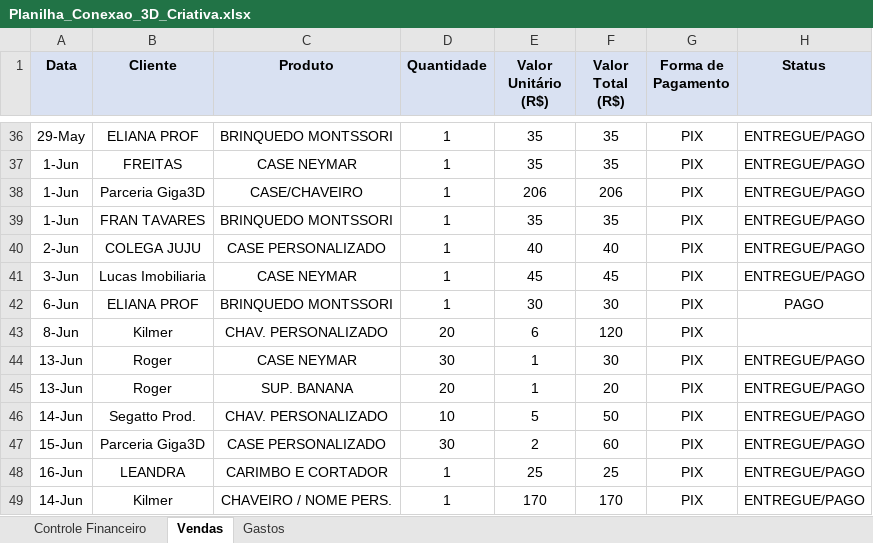
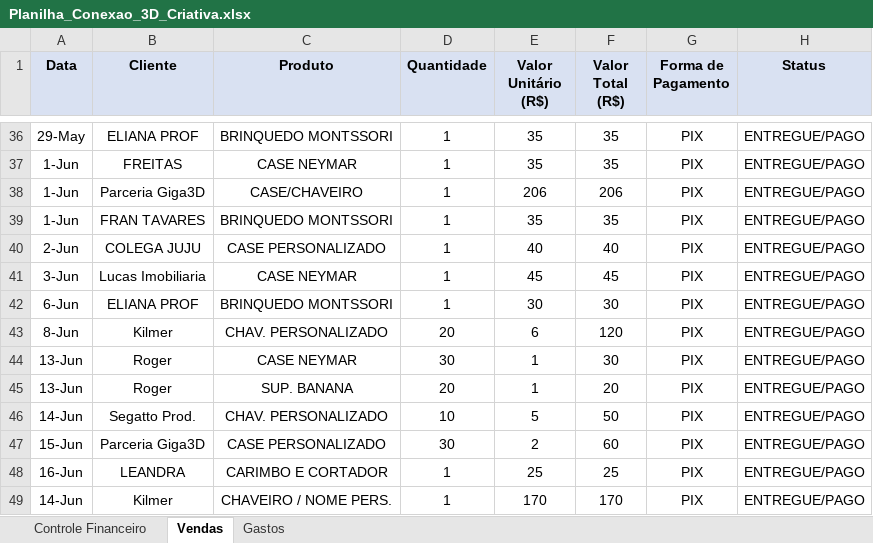
Before and after one commit to ClaudioSperb/impressao-3D, an Excel workbook: Impressao 3D/Planilha_Conexao_3D_Criativa.xlsx, sheet Vendas, drawn as a sheet; only a part is shown, gaps mark what is left out; values as stored, in another font and other column widths than the file's, no borders; the diff names each change by its address in the sheet, - before the commit and + after, or states it on an @@ line.

```diff
--- a/Impressao 3D/Planilha_Conexao_3D_Criativa.xlsx (sheet Vendas)
+++ b/Impressao 3D/Planilha_Conexao_3D_Criativa.xlsx (sheet Vendas)
-H42 (Status): PAGO
+H42 (Status): ENTREGUE/PAGO
-H43 (Status): (empty)
+H43 (Status): ENTREGUE/PAGO
```
Also changed, not shown: sheet Controle Financeiro, sheet Gastos.
